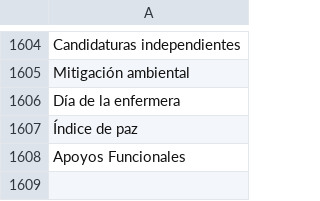
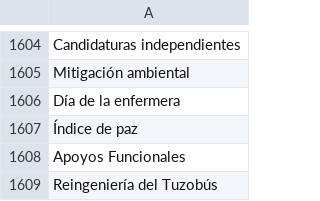
Before and after one commit to thelonious9/captura-portadas, a CSV file: Tema.csv, drawn as a sheet; only a part is shown, gaps mark what is left out; the diff names each change by its address in the sheet, - before the commit and + after, or states it on an @@ line.

Commit message:
Agrega tema Reingeniería del Tuzobús

```diff
--- a/Tema.csv
+++ b/Tema.csv
+row 1609: Reingeniería del Tuzobús
```
